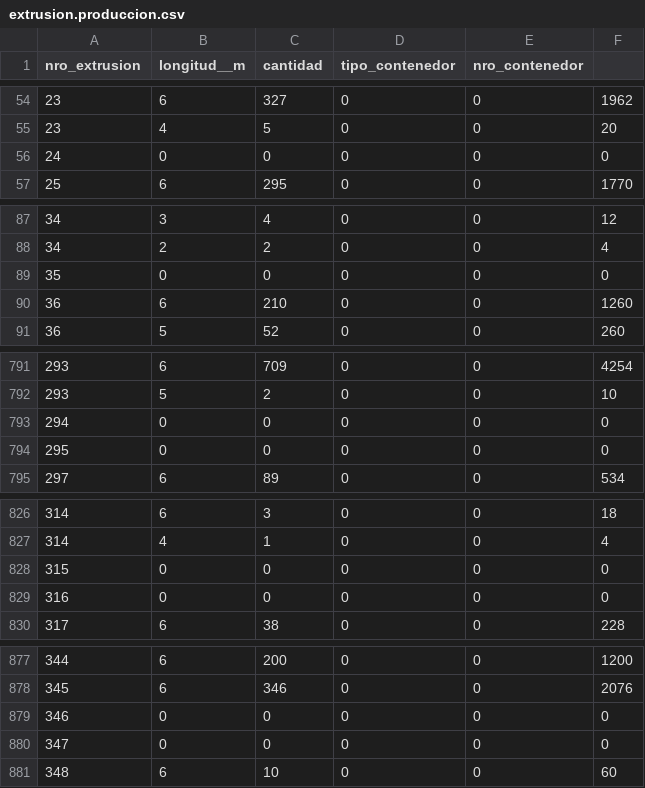
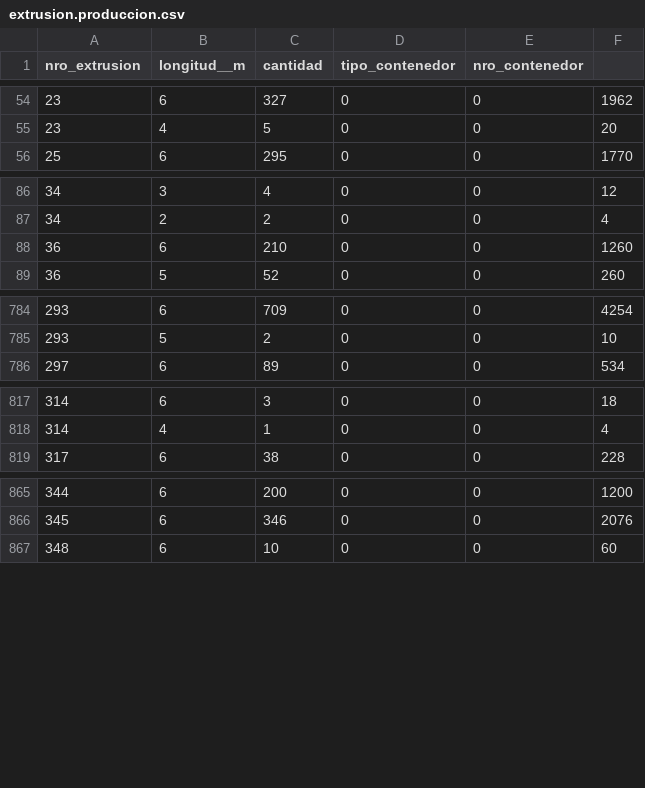
Before and after one commit to danderbas/aluminadb, a CSV file: data/csv/extrusion.produccion.csv, drawn as a sheet; only a part is shown, gaps mark what is left out; the diff covers the shown part only; the diff names each change by its address in the sheet, - before the commit and + after, or states it on an @@ line.

```diff
--- a/data/csv/extrusion.produccion.csv
+++ b/data/csv/extrusion.produccion.csv
-row 56: 24 | 0 | 0 | 0 | 0 | 0
-row 89: 35 | 0 | 0 | 0 | 0 | 0
-row 793: 294 | 0 | 0 | 0 | 0 | 0
-row 794: 295 | 0 | 0 | 0 | 0 | 0
-row 828: 315 | 0 | 0 | 0 | 0 | 0
-row 829: 316 | 0 | 0 | 0 | 0 | 0
-row 879: 346 | 0 | 0 | 0 | 0 | 0
-row 880: 347 | 0 | 0 | 0 | 0 | 0
```
Also changed, not shown: 13 removed rows elsewhere in this file, data/csv/cortetochos.cortetochos.csv, data/csv/envejecimiento.contenido.csv, 12 other files.
